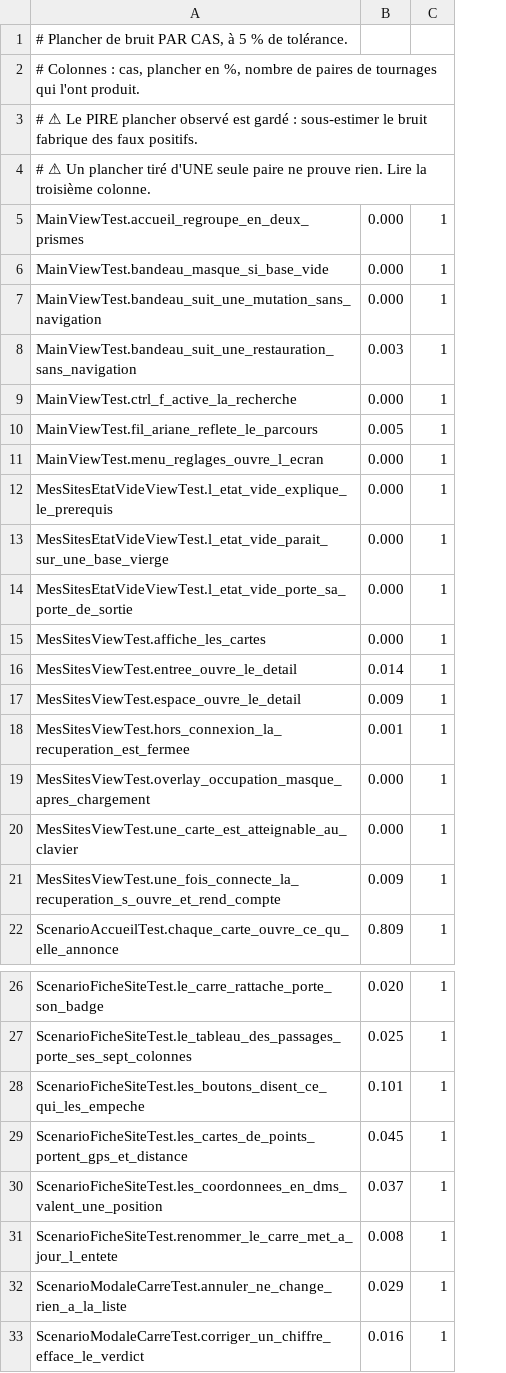
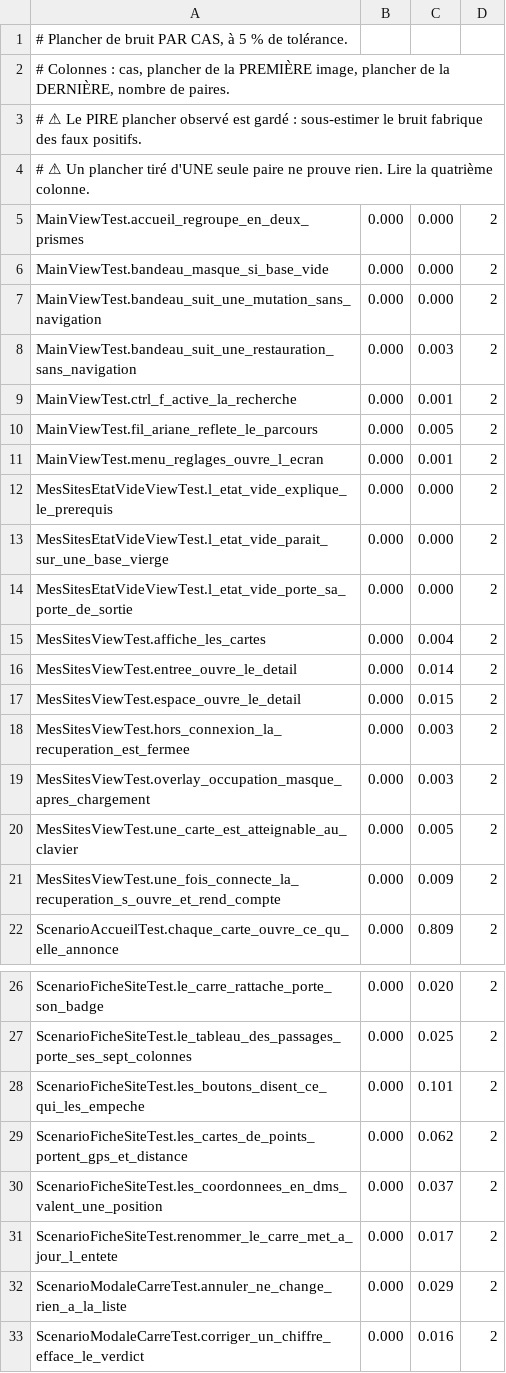
Before and after one commit to echonuit/vigiechiro-pr-companion, a TSV file: .github/assets/planchers-tournages.tsv, drawn as a sheet; only a part is shown, gaps mark what is left out; removed rows and columns are numbered as before the commit, all else as after; the diff covers the shown part only; the diff names each change by its address in the sheet, - before the commit and + after, or states it on an @@ line.

Commit message:
feat(recette): on compare les deux bouts du clip, pas seulement sa fin
L'ADR 4274 ne retenait que l'image finale. Sa contrepartie mordait précisément là où l'ADR 4166
demande le plus : celle-ci exige qu'un cas montre un état ET SON CONTRAIRE dans le même clip, si
bien que ce qui fait le cas est le CONTRASTE entre deux moments - dont la fin ne garde qu'un côté.

Plus un cas respectait l'ADR 4166, moins la comparaison le couvrait.

## Mesuré avant d'être décidé

51 cas, deux paires de tournages du même commit, soit 102 mesures :

| | plancher médian | pire cas |
|---|---|---|
| dernière image | 0,008 % | 0,809 % |
| **première image** | **0,000 %** | **0,000 %** |

⚠️ Stable ne suffisait pas : une mesure toujours nulle peut être fidèle ou AVEUGLE, et les deux se
lisent pareil. Vérifié - les premières images de deux cas DIFFÉRENTS diffèrent de 2,4 à 3 %.

## Ce que la seconde paire a appris, et qui nuance l'ADR 4287

`chaque_carte_ouvre_ce_qu_elle_annonce` a rendu 0,809 % sur la première paire et **0,073 % sur la
seconde**, onze fois moins. Ce plancher n'était donc pas une propriété du cas : c'était un mauvais
tirage, et c'est exactement ce que la quatrième colonne du fichier sert à faire lire.

⚠️ La règle du pire observé le garde à 0,809 % définitivement. C'est le prix assumé de ne pas
fabriquer de faux positifs, mais il faut le dire : un seul mauvais tirage aveugle un cas pour de
bon. La page le dit désormais.

## Conséquences

Le fichier de planchers porte quatre colonnes - début, fin, paires - et **deux paires** au lieu
d'une (#4297). Un fichier à trois colonnes reste lu : son plancher est celui de la fin, et celui du
début reste INCONNU plutôt que supposé nul.

Les montages du début ne sortent que s'il a bougé. Vérifié sur une comparaison réelle : 51 montages
de fin, ZÉRO de début.

Le chemin reste hors de portée, et l'ADR 4274 garde donc sa contrepartie : comparer deux bouts
n'est pas comparer une trajectoire.

## Le cas d'auto-test devient décisif

Il prouvait « la dernière image est comparée ». Il prouve maintenant les DEUX bouts d'un coup :
« virage » vire du blanc au noir, « noir » est noir de bout en bout, donc la fin doit valoir 0 % et
le début 100 %. Inverser les extractions, ou n'en garder qu'une, le fait rougir.

23 cas d'auto-test.

Closes #4296, closes #4297
Refs #4295, ADR 4274, ADR 4166, ADR 4287

```diff
--- a/.github/assets/planchers-tournages.tsv
+++ b/.github/assets/planchers-tournages.tsv
+column B, rows 5-22: all 0.000; rows 26-33: all 0.000
-column C, rows 5-22: all 1; rows 26-33: all 1
+column D, rows 5-22: all 2; rows 26-33: all 2
-A2: …cas, plancher en %, nombre de paires de tournages qui l'ont produit.
+A2: …cas, plancher de la PREMIÈRE image, plancher de la DERNIÈRE, nombre de paires.
-A4: …Lire la troisième colonne.
+A4: …Lire la quatrième colonne.
-C9: 0.000
+C9: 0.001
-C11: 0.000
+C11: 0.001
-C15: 0.000
+C15: 0.004
-C17: 0.009
+C17: 0.015
-C18: 0.001
+C18: 0.003
-C19: 0.000
+C19: 0.003
-C20: 0.000
+C20: 0.005
-C29: 0.045
+C29: 0.062
-C31: 0.008
+C31: 0.017
```
Also changed, not shown: 10 edited cells elsewhere in this file, 5 other files.
